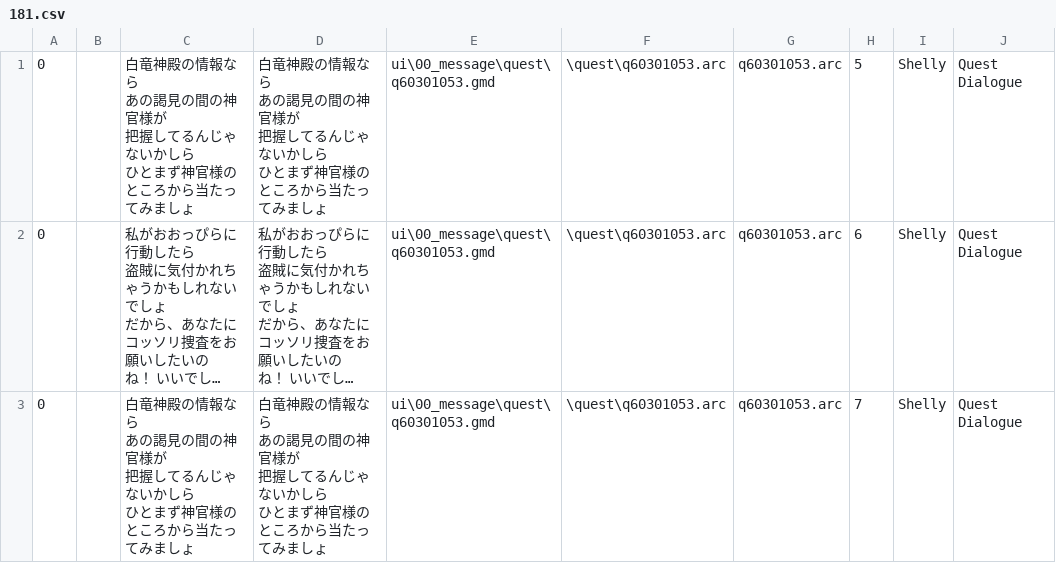
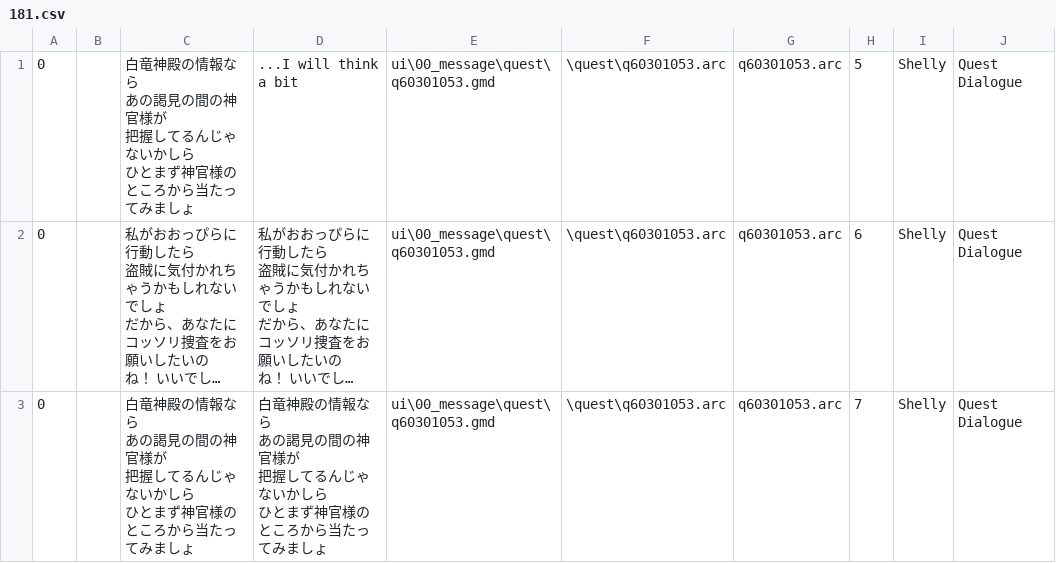
Before and after one commit to florisdekkers01-max/DDON-translation, a CSV file: English/splits/181.csv, drawn as a sheet; only a part is shown; long unchanged cells end in …; ↵ is a line break in a cell; the diff names each change by its address in the sheet, - before the commit and + after, or states it on an @@ line.

Commit message:
New translations 181.csv (Multilingual)
[ci skip]

```diff
--- a/English/splits/181.csv
+++ b/English/splits/181.csv
-D1: 白竜神殿の情報なら ↵ あの謁見の間の神官様が ↵ 把握してるんじゃないかしら ↵ ひとまず神官様のところから当たってみましょ
+D1: ...I will think a bit
```
